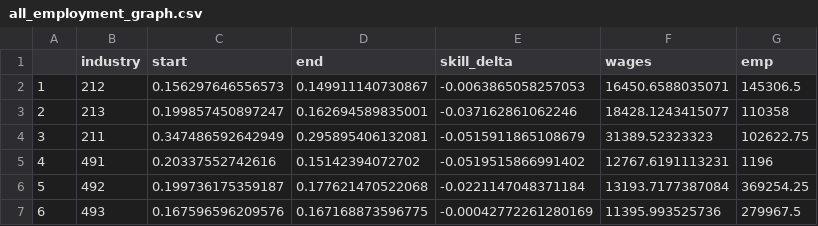
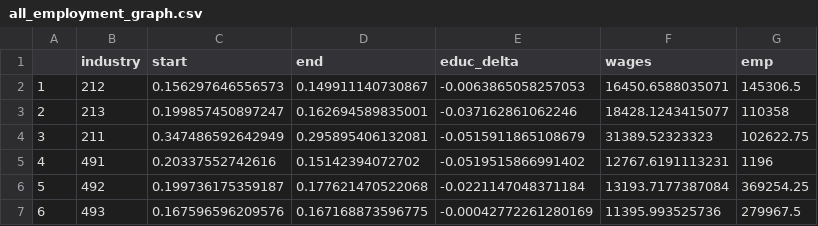
Before and after one commit to equitablegrowth/musical-chairs-code, a CSV file: all_employment_graph.csv, drawn as a sheet; only a part is shown.

```diff
--- a/all_employment_graph.csv
+++ b/all_employment_graph.csv
@@ -1,2 +1,2 @@
-"","industry","start","end","skill_delta","wages","emp"
+"","industry","start","end","educ_delta","wages","emp"
 "1",212,0.156297646556573,0.149911140730867,-0.0063865058257053,16450.6588035071,145306.5
```
Also changed, not shown: hires_graph.csv.
